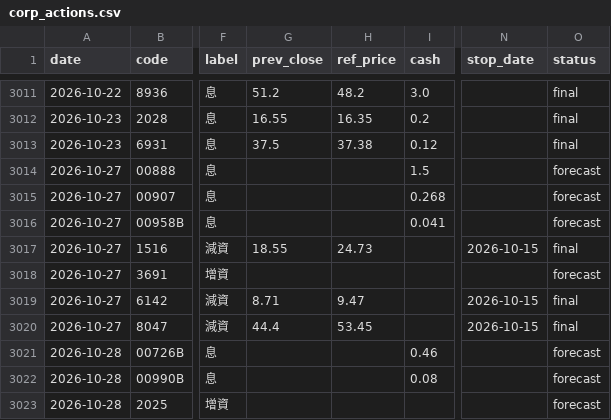
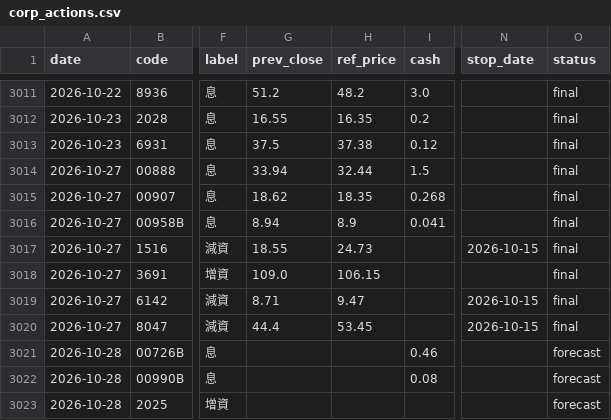
Before and after one commit to kevin92827/stock_track, a CSV file: data/corp_actions.csv, drawn as a sheet; only a part is shown, gaps mark what is left out; the diff names each change by its address in the sheet, - before the commit and + after, or states it on an @@ line.

```diff
--- a/data/corp_actions.csv
+++ b/data/corp_actions.csv
-G3014 (prev_close): (empty)
+G3014 (prev_close): 33.94
-H3014 (ref_price): (empty)
+H3014 (ref_price): 32.44
-O3014:O3016 (status): forecast
+O3014:O3016 (status): final
-G3015 (prev_close): (empty)
+G3015 (prev_close): 18.62
-H3015 (ref_price): (empty)
+H3015 (ref_price): 18.35
-G3016 (prev_close): (empty)
+G3016 (prev_close): 8.94
-H3016 (ref_price): (empty)
+H3016 (ref_price): 8.9
-G3018 (prev_close): (empty)
+G3018 (prev_close): 109.0
-H3018 (ref_price): (empty)
+H3018 (ref_price): 106.15
-O3018 (status): forecast
+O3018 (status): final
```
Also changed, not shown: 3 other files.
